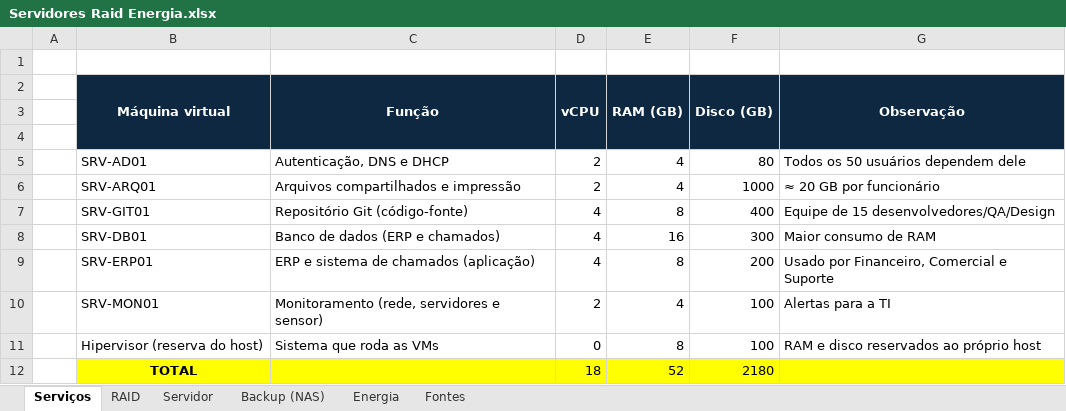
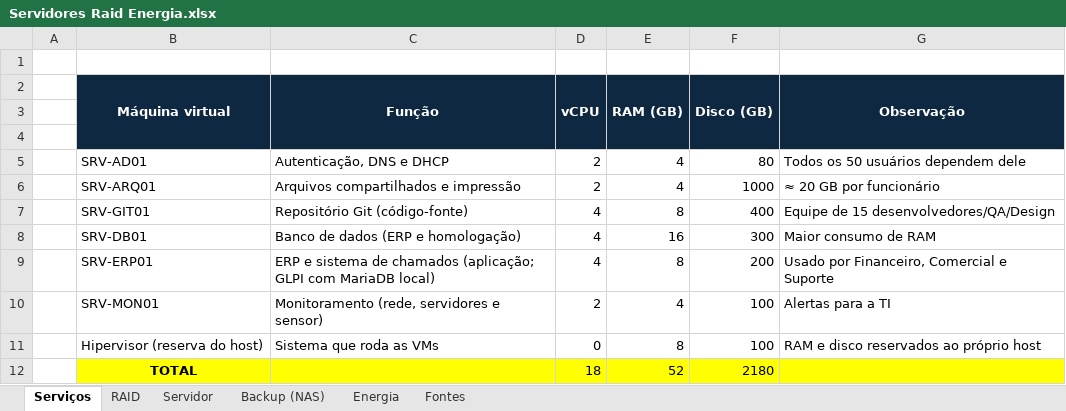
Before and after one commit to luizfeleite/leitetech-infraestrutura, an Excel workbook: arquitetura/Servidores Raid Energia.xlsx, sheet Serviços, drawn as a sheet; values as stored, in another font and other column widths than the file's, no borders; the diff names each change by its address in the sheet, - before the commit and + after, or states it on an @@ line.

Commit message:
Padronizando planilha

```diff
--- a/arquitetura/Servidores Raid Energia.xlsx (sheet Serviços)
+++ b/arquitetura/Servidores Raid Energia.xlsx (sheet Serviços)
-C8 (Função): Banco de dados (ERP e chamados)
+C8 (Função): Banco de dados (ERP e homologação)
-C9 (Função): …de chamados (aplicação)
+C9 (Função): …de chamados (aplicação; GLPI com MariaDB local)
```
